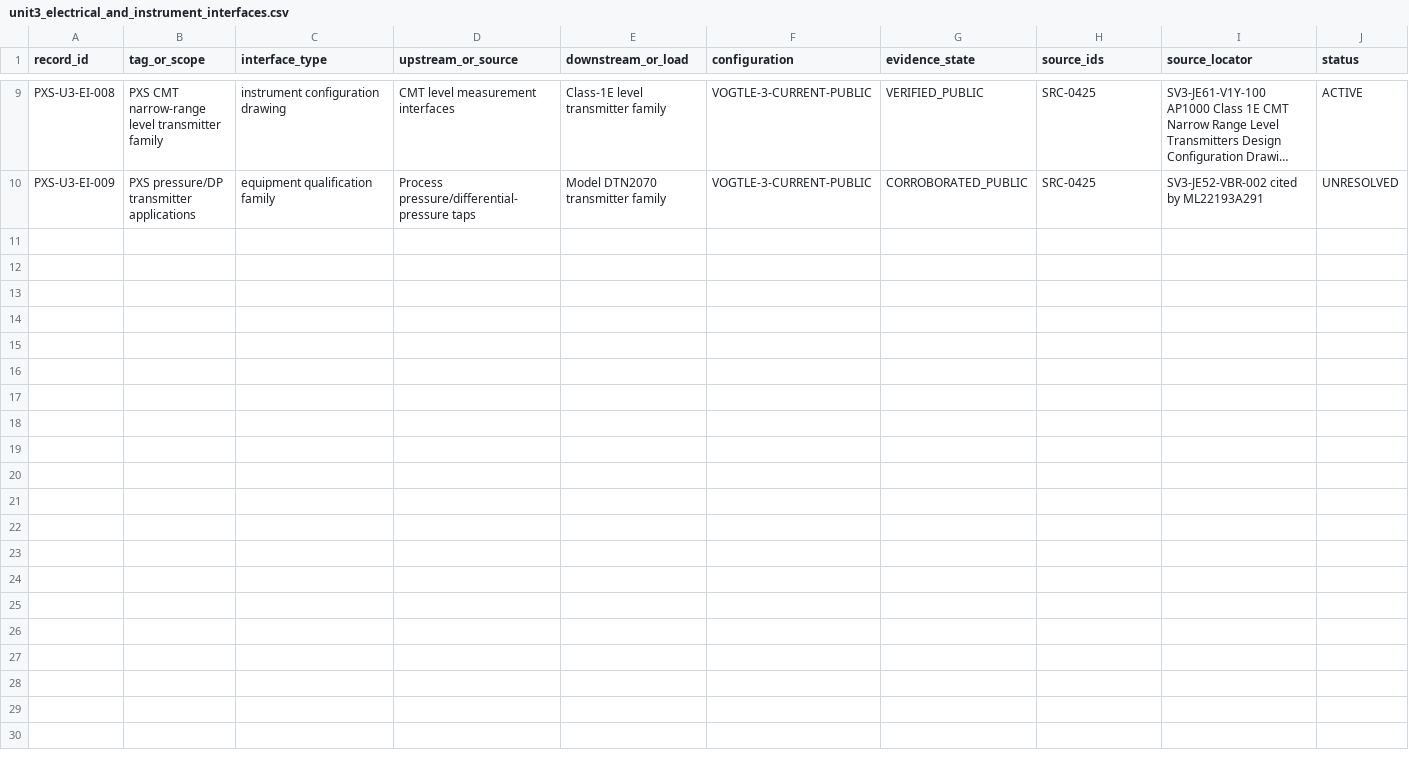
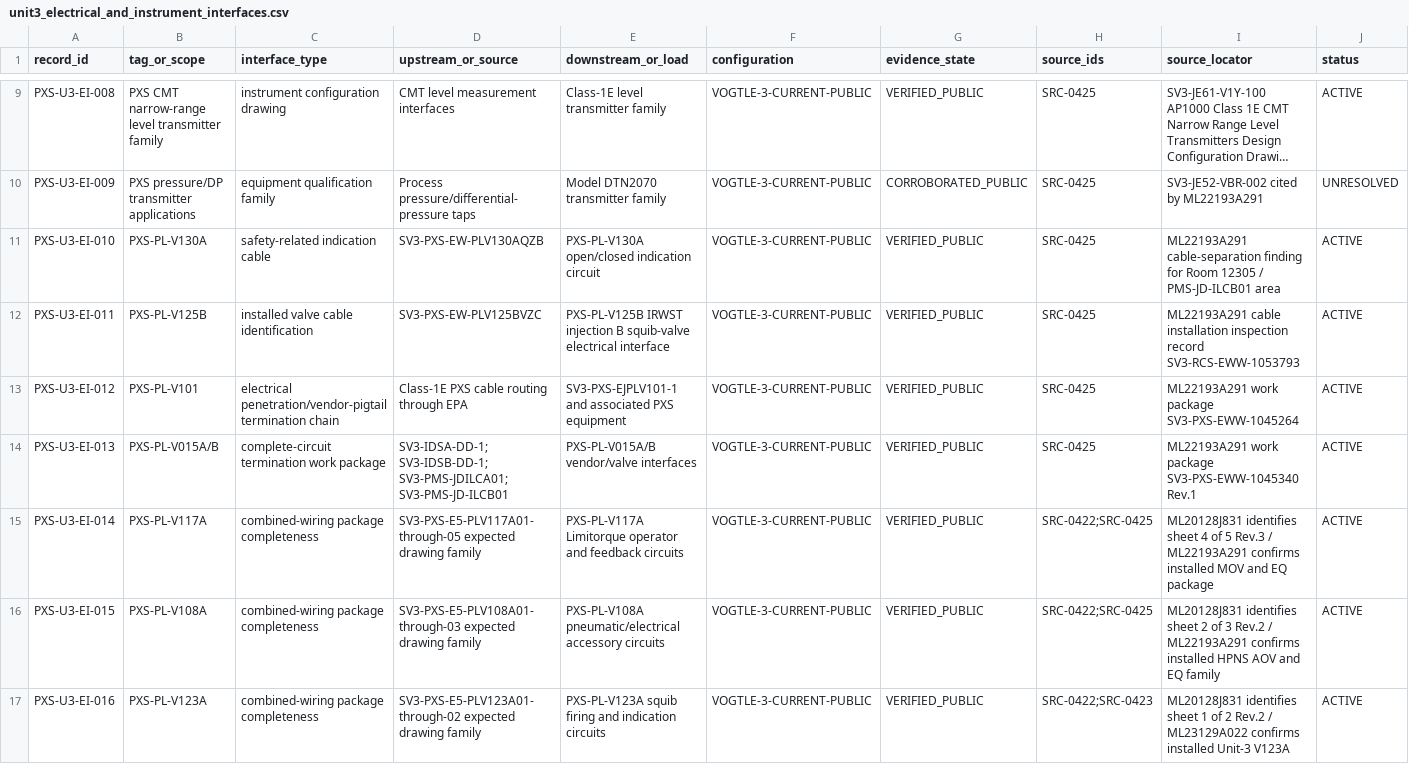
Before and after one commit to VesperCaeli/Westinghouse-ap1000-project, a CSV file: data/systems/PXS/unit3_electrical_and_instrument_interfaces.csv, drawn as a sheet; only a part is shown, gaps mark what is left out; long unchanged cells end in …; rows hold the shown columns only; the diff names each change by its address in the sheet, - before the commit and + after, or states it on an @@ line.

Commit message:
Deepen Unit-3 PXS electrical cable and termination traceability

```diff
--- a/data/systems/PXS/unit3_electrical_and_instrument_interfaces.csv
+++ b/data/systems/PXS/unit3_electrical_and_instrument_interfaces.csv
+row 11: PXS-U3-EI-010 | PXS-PL-V130A | safety-related indication cable | SV3-PXS-EW-PLV130AQZB | PXS-PL-V130A open/closed indication circuit | VOGTLE-3-CURRENT-PUBLIC | VERIFIED_PUBLIC | SRC-0425 | ML22193A291 cable-separation finding for Room 12305 / PMS-JD-ILCB01 area | ACTIVE
+row 12: PXS-U3-EI-011 | PXS-PL-V125B | installed valve cable identification | SV3-PXS-EW-PLV125BVZC | PXS-PL-V125B IRWST injection B squib-valve electrical interface | VOGTLE-3-CURRENT-PUBLIC | VERIFIED_PUBLIC | SRC-0425 | ML22193A291 cable installation inspection record SV3-RCS-EWW-1053793 | ACTIVE
+row 13: PXS-U3-EI-012 | PXS-PL-V101 | electrical penetration/vendor-pigtail termination chain | Class-1E PXS cable routing through EPA | SV3-PXS-EJPLV101-1 and associated PXS equipment | VOGTLE-3-CURRENT-PUBLIC | VERIFIED_PUBLIC | SRC-0425 | ML22193A291 work package SV3-PXS-EWW-1045264 | ACTIVE
+row 14: PXS-U3-EI-013 | PXS-PL-V015A/B | complete-circuit termination work package | SV3-IDSA-DD-1; SV3-IDSB-DD-1; SV3-PMS-JDILCA01; SV3-PMS-JD-ILCB01 | PXS-PL-V015A/B vendor/valve interfaces | VOGTLE-3-CURRENT-PUBLIC | VERIFIED_PUBLIC | SRC-0425 | ML22193A291 work package SV3-PXS-EWW-1045340 Rev.1 | ACTIVE
+row 15: PXS-U3-EI-014 | PXS-PL-V117A | combined-wiring package completeness | SV3-PXS-E5-PLV117A01-through-05 expected drawing family | PXS-PL-V117A Limitorque operator and feedback circuits | VOGTLE-3-CURRENT-PUBLIC | VERIFIED_PUBLIC | SRC-0422;SRC-0425 | ML20128J831 identifies sheet 4 of 5 Rev.3 / ML22193A291 confirms installed MOV and EQ package | ACTIVE
+row 16: PXS-U3-EI-015 | PXS-PL-V108A | combined-wiring package completeness | SV3-PXS-E5-PLV108A01-through-03 expected drawing family | PXS-PL-V108A pneumatic/electrical accessory circuits | VOGTLE-3-CURRENT-PUBLIC | VERIFIED_PUBLIC | SRC-0422;SRC-0425 | ML20128J831 identifies sheet 2 of 3 Rev.2 / ML22193A291 confirms installed HPNS AOV and EQ family | ACTIVE
+row 17: PXS-U3-EI-016 | PXS-PL-V123A | combined-wiring package completeness | SV3-PXS-E5-PLV123A01-through-02 expected drawing family | PXS-PL-V123A squib firing and indication circuits | VOGTLE-3-CURRENT-PUBLIC | VERIFIED_PUBLIC | SRC-0422;SRC-0423 | ML20128J831 identifies sheet 1 of 2 Rev.2 / ML23129A022 confirms installed Unit-3 V123A | ACTIVE
```
